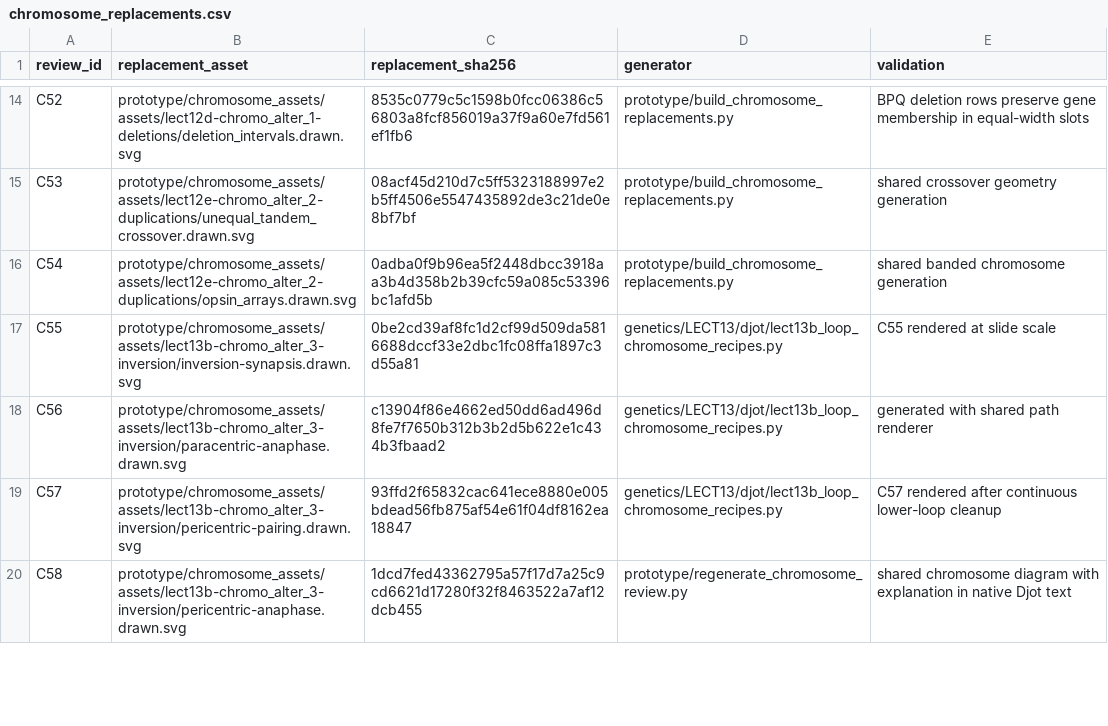
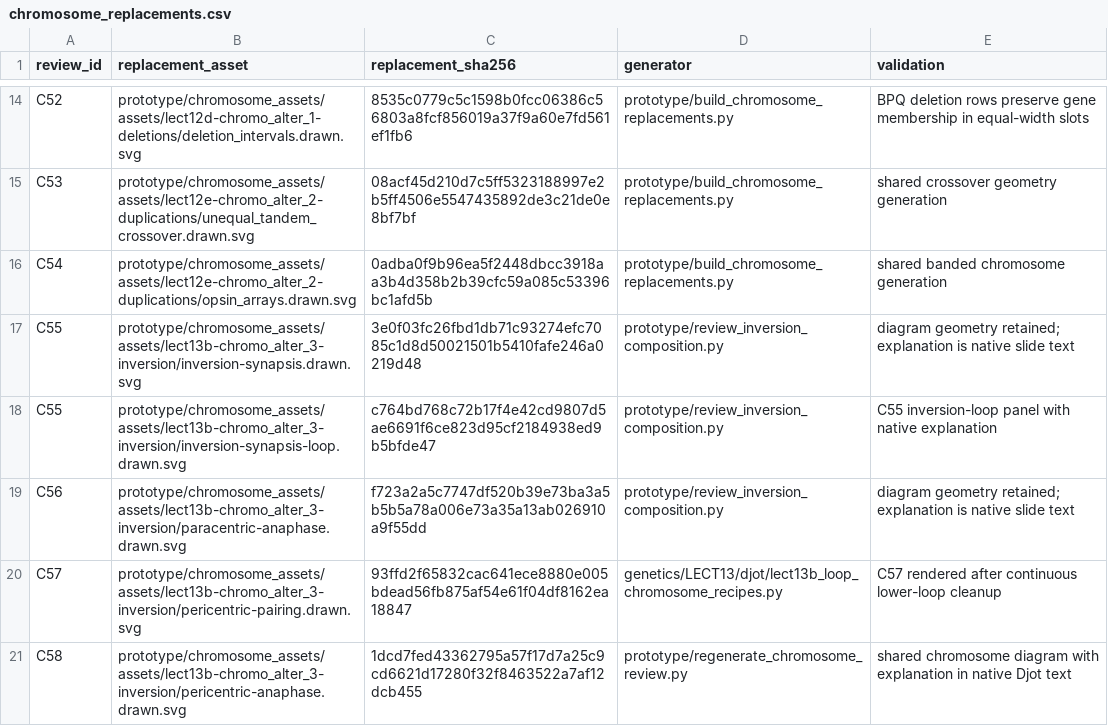
Before and after one commit to vosslab/djot-slide-builder, a CSV file: prototype/chromosome_replacements.csv, drawn as a sheet; only a part is shown, gaps mark what is left out; the diff covers the shown part only.

Commit message:
Standardize chromosome loci around colored gene regions and... (+2 more)
- Standardize chromosome loci around colored gene regions and upright, contrast-aware
  labels. Replace floating recipe labels where the chromosome has room, while retaining readable ex...
- Move C13/C21's numbered explanations and C25/C56/C59's bottom prose into native
  Djot text. Split C55 into two SVG panels with native captions; reuse C13's working diagram for th...
- Reduce rendering timestamps to 12 pt IBM Plex Sans Condensed and place them below
  the THE END outline with more clearance. Retain subdued, readable theme colors.

```diff
--- a/prototype/chromosome_replacements.csv
+++ b/prototype/chromosome_replacements.csv
@@ -16,4 +16,5 @@ C53,prototype/chromosome_assets/assets/lect12e-chromo_alter_2-duplications/unequ
 C54,prototype/chromosome_assets/assets/lect12e-chromo_alter_2-duplications/opsin_arrays.drawn.svg,0adba0f9b96ea5f2448dbcc3918aa3b4d358b2b39cfc59a085c53396bc1afd5b,prototype/build_chromosome_replacements.py,shared banded chromosome generation
-C55,prototype/chromosome_assets/assets/lect13b-chromo_alter_3-inversion/inversion-synapsis.drawn.svg,0be2cd39af8fc1d2cf99d509da5816688dccf33e2dbc1fc08ffa1897c3d55a81,genetics/LECT13/djot/lect13b_loop_chromosome_recipes.py,C55 rendered at slide scale
-C56,prototype/chromosome_assets/assets/lect13b-chromo_alter_3-inversion/paracentric-anaphase.drawn.svg,c13904f86e4662ed50dd6ad496d8fe7f7650b312b3b2d5b622e1c434b3fbaad2,genetics/LECT13/djot/lect13b_loop_chromosome_recipes.py,generated with shared path renderer
+C55,prototype/chromosome_assets/assets/lect13b-chromo_alter_3-inversion/inversion-synapsis.drawn.svg,3e0f03fc26fbd1db71c93274efc7085c1d8d50021501b5410fafe246a0219d48,prototype/review_inversion_composition.py,diagram geometry retained; explanation is native slide text
+C55,prototype/chromosome_assets/assets/lect13b-chromo_alter_3-inversion/inversion-synapsis-loop.drawn.svg,c764bd768c72b17f4e42cd9807d5ae6691f6ce823d95cf2184938ed9b5bfde47,prototype/review_inversion_composition.py,C55 inversion-loop panel with native explanation
+C56,prototype/chromosome_assets/assets/lect13b-chromo_alter_3-inversion/paracentric-anaphase.drawn.svg,f723a2a5c7747df520b39e73ba3a5b5b5a78a006e73a35a13ab026910a9f55dd,prototype/review_inversion_composition.py,diagram geometry retained; explanation is native slide text
 C57,prototype/chromosome_assets/assets/lect13b-chromo_alter_3-inversion/pericentric-pairing.drawn.svg,93ffd2f65832cac641ece8880e005bdead56fb875af54e61f04df8162ea18847,genetics/LECT13/djot/lect13b_loop_chromosome_recipes.py,C57 rendered after continuous lower-loop cleanup
```
Also changed, not shown: 12 edited cells elsewhere in this file, prototype/chromosome_samples.csv, 58 other files.
